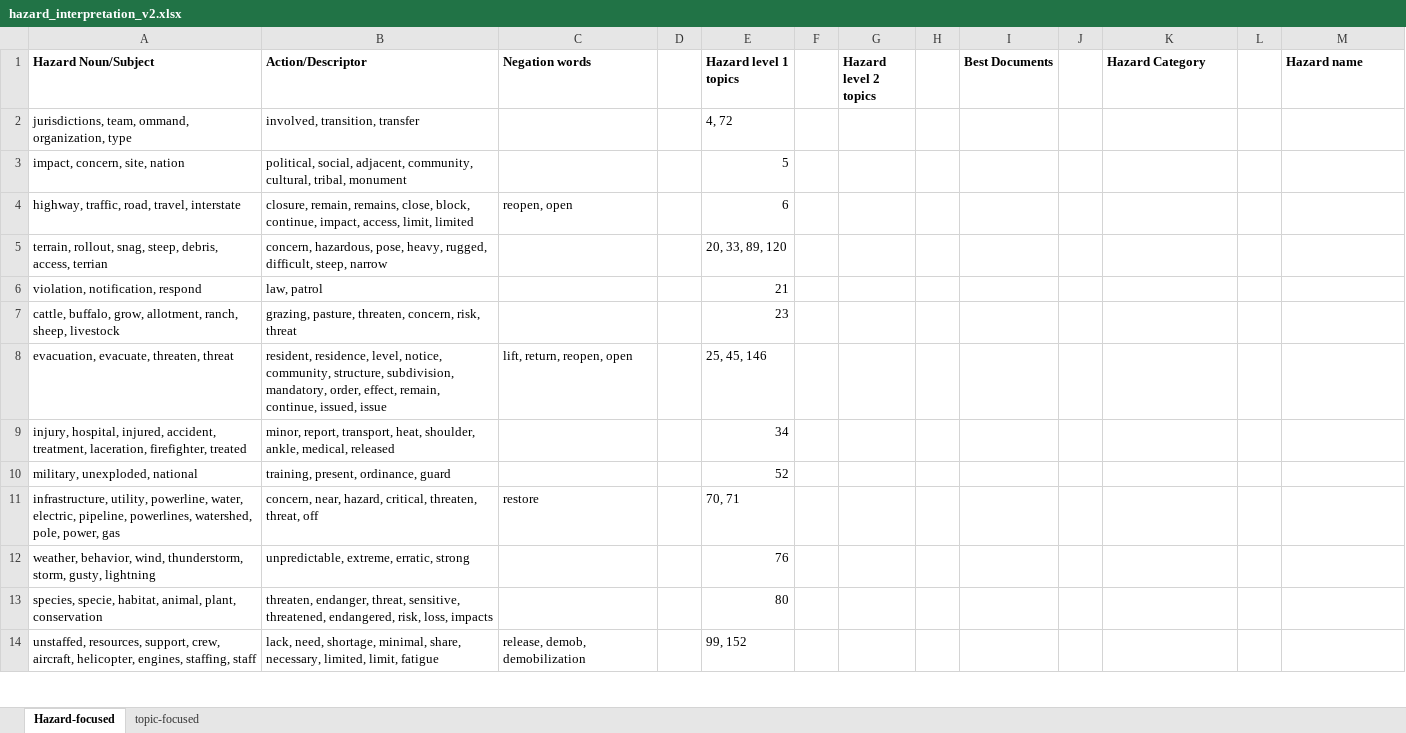
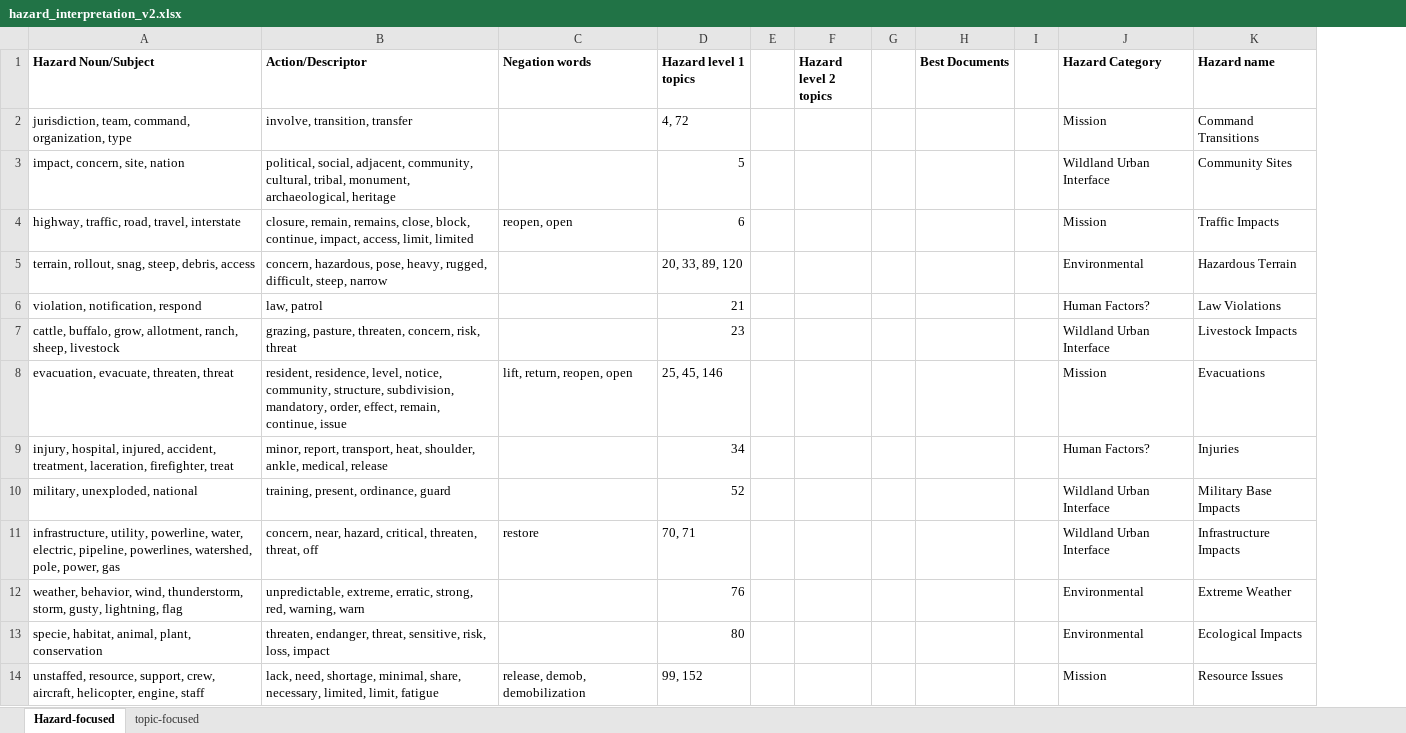
Before and after one commit to nasa/mika, an Excel workbook: output data/hazard_interpretation_v2.xlsx, sheet Hazard-focused, drawn as a sheet; only a part is shown; values as stored, in another font and other column widths than the file's, no borders; removed rows and columns are numbered as before the commit, all else as after; the diff covers the shown part only; the diff names each change by its address in the sheet, - before the commit and + after, or states it on an @@ line.

Commit message:
changed topic model plus to include words length 3 and up. Fixed stopwords for ICS. Initial trend analysis results are in the notebook

```diff
--- a/output data/hazard_interpretation_v2.xlsx (sheet Hazard-focused)
+++ b/output data/hazard_interpretation_v2.xlsx (sheet Hazard-focused)
-column D, empty
-column L, empty
-row 2: jurisdictions, team, ommand, organization, type | involved, transition, transfer |  |  | 4, 72
+row 2: jurisdiction, team, command, organization, type | involve, transition, transfer |  | 4, 72 |  |  |  |  |  | Mission | Command Transitions
-B3 (Action/Descriptor): …cultural, tribal, monument
+B3 (Action/Descriptor): …cultural, tribal, monument, archaeological, heritage
-J3 (Hazard Category): (empty)
+J3 (Hazard Category): Wildland Urban Interface
-K3 (Hazard name): (empty)
+K3 (Hazard name): Community Sites
-J4 (Hazard Category): (empty)
+J4 (Hazard Category): Mission
-K4 (Hazard name): (empty)
+K4 (Hazard name): Traffic Impacts
-A5 (Hazard Noun/Subject): …steep, debris, access, terrian
+A5 (Hazard Noun/Subject): …steep, debris, access
-J5 (Hazard Category): (empty)
+J5 (Hazard Category): Environmental
-K5 (Hazard name): (empty)
+K5 (Hazard name): Hazardous Terrain
-J6 (Hazard Category): (empty)
+J6 (Hazard Category): Human Factors?
-K6 (Hazard name): (empty)
+K6 (Hazard name): Law Violations
-J7 (Hazard Category): (empty)
+J7 (Hazard Category): Wildland Urban Interface
-K7 (Hazard name): (empty)
+K7 (Hazard name): Livestock Impacts
-B8 (Action/Descriptor): …remain, continue, issued, issue
+B8 (Action/Descriptor): …remain, continue, issue
-J8 (Hazard Category): (empty)
+J8 (Hazard Category): Mission
-K8 (Hazard name): (empty)
+K8 (Hazard name): Evacuations
-row 9: injury, hospital, injured, accident, treatment, laceration, firefighter, treated | minor, report, transport, heat, shoulder, ankle, medical, released |  |  | 34
+row 9: injury, hospital, injured, accident, treatment, laceration, firefighter, treat | minor, report, transport, heat, shoulder, ankle, medical, release |  | 34 |  |  |  |  |  | Human Factors? | Injuries
-J10:J11 (Hazard Category): (empty)
+J10:J11 (Hazard Category): Wildland Urban Interface
-K10 (Hazard name): (empty)
+K10 (Hazard name): Military Base Impacts
-K11 (Hazard name): (empty)
+K11 (Hazard name): Infrastructure Impacts
-row 12: weather, behavior, wind, thunderstorm, storm, gusty, lightning | unpredictable, extreme, erratic, strong |  |  | 76
-row 13: species, specie, habitat, animal, plant, conservation | threaten, endanger, threat, sensitive, threatened, endangered, risk, loss, impacts |  |  | 80
+row 12: weather, behavior, wind, thunderstorm, storm, gusty, lightning, flag | unpredictable, extreme, erratic, strong, red, warning, warn |  | 76 |  |  |  |  |  | Environmental | Extreme Weather
+row 13: specie, habitat, animal, plant, conservation | threaten, endanger, threat, sensitive, risk, loss, impact |  | 80 |  |  |  |  |  | Environmental | Ecological Impacts
-A14 (Hazard Noun/Subject): unstaffed, resources, support, crew, aircraft, helicopter, engines, staffing, staff
+A14 (Hazard Noun/Subject): unstaffed, resource, support, crew, aircraft, helicopter, engine, staff
-J14 (Hazard Category): (empty)
+J14 (Hazard Category): Mission
-K14 (Hazard name): (empty)
+K14 (Hazard name): Resource Issues
```
Also changed, not shown: 1 added row, 1 removed row and 7 edited cells elsewhere in this sheet, 7 other files.
